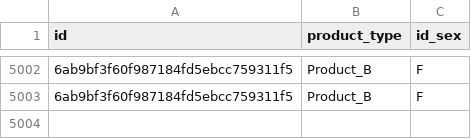
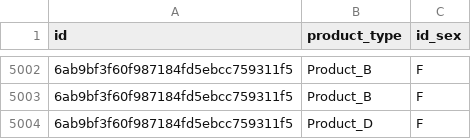
Before and after one commit to fu908301/Java, a CSV file: homework/HW7/query_result.csv, drawn as a sheet; only a part is shown, gaps mark what is left out; the diff names each change by its address in the sheet, - before the commit and + after, or states it on an @@ line.

```diff
--- a/homework/HW7/query_result.csv
+++ b/homework/HW7/query_result.csv
+row 5004: 6ab9bf3f60f987184fd5ebcc759311f5 | Product_D | F
```
Also changed, not shown: 6 other files.
